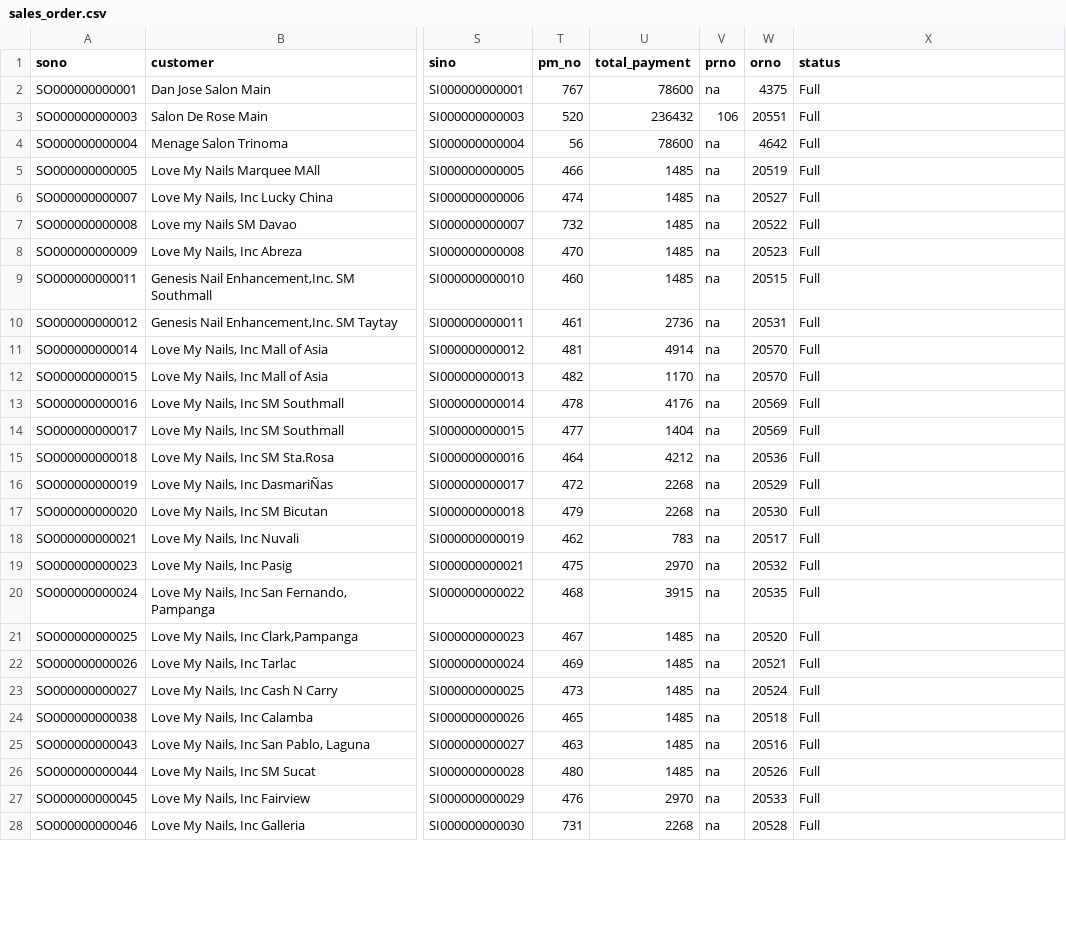
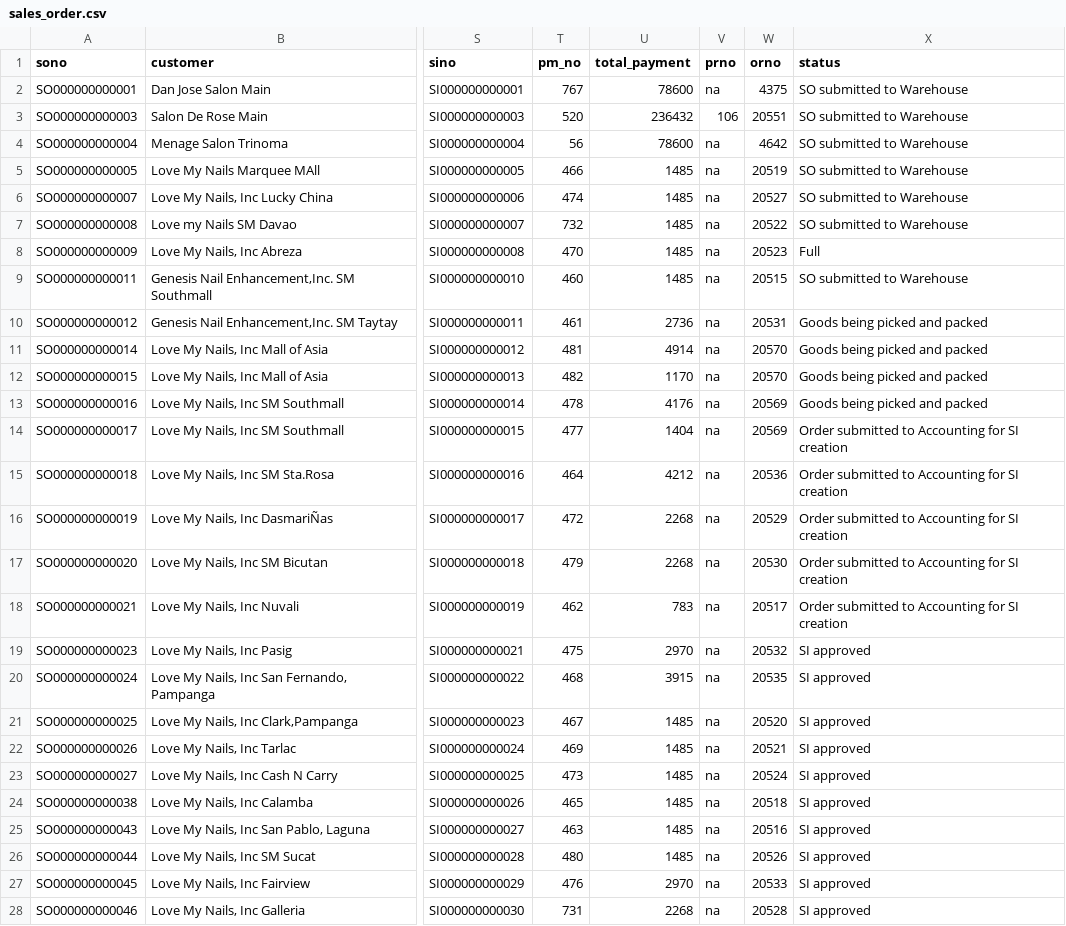
Before and after one commit to devhood/erp-beautylane, a CSV file: data/csv/sales_order.csv, drawn as a sheet; only a part is shown, gaps mark what is left out; the diff covers the shown part only; the diff names each change by its address in the sheet, - before the commit and + after, or states it on an @@ line.

Commit message:
revise status to match with the flow

```diff
--- a/data/csv/sales_order.csv
+++ b/data/csv/sales_order.csv
-X2:X7 (status): Full
+X2:X7 (status): SO submitted to Warehouse
-X9 (status): Full
+X9 (status): SO submitted to Warehouse
-X10:X13 (status): Full
+X10:X13 (status): Goods being picked and packed
-X14:X18 (status): Full
+X14:X18 (status): Order submitted to Accounting for SI creation
-X19:X28 (status): Full
+X19:X28 (status): SI approved
```
Also changed, not shown: 6 edited cells elsewhere in this file, 7 other files.
